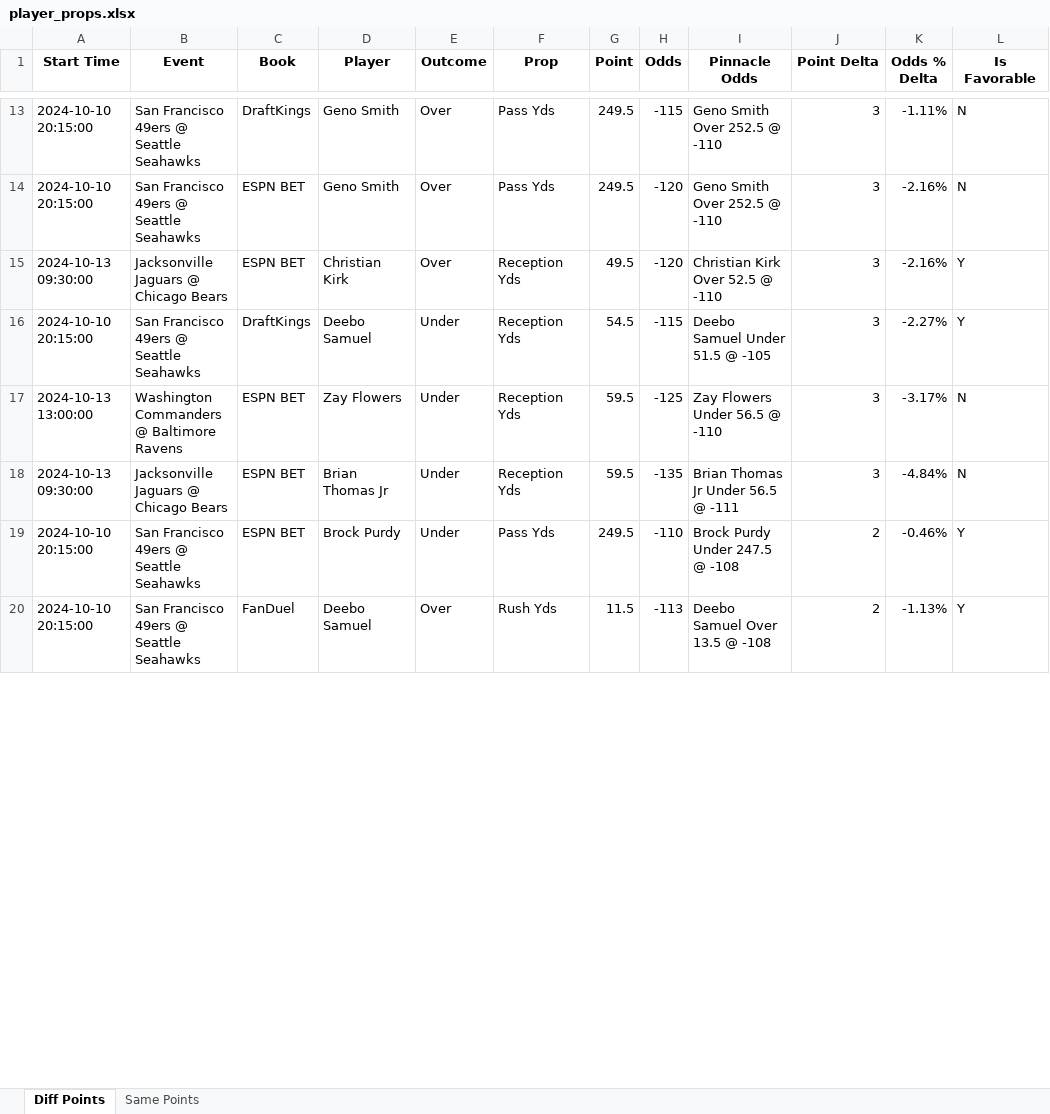
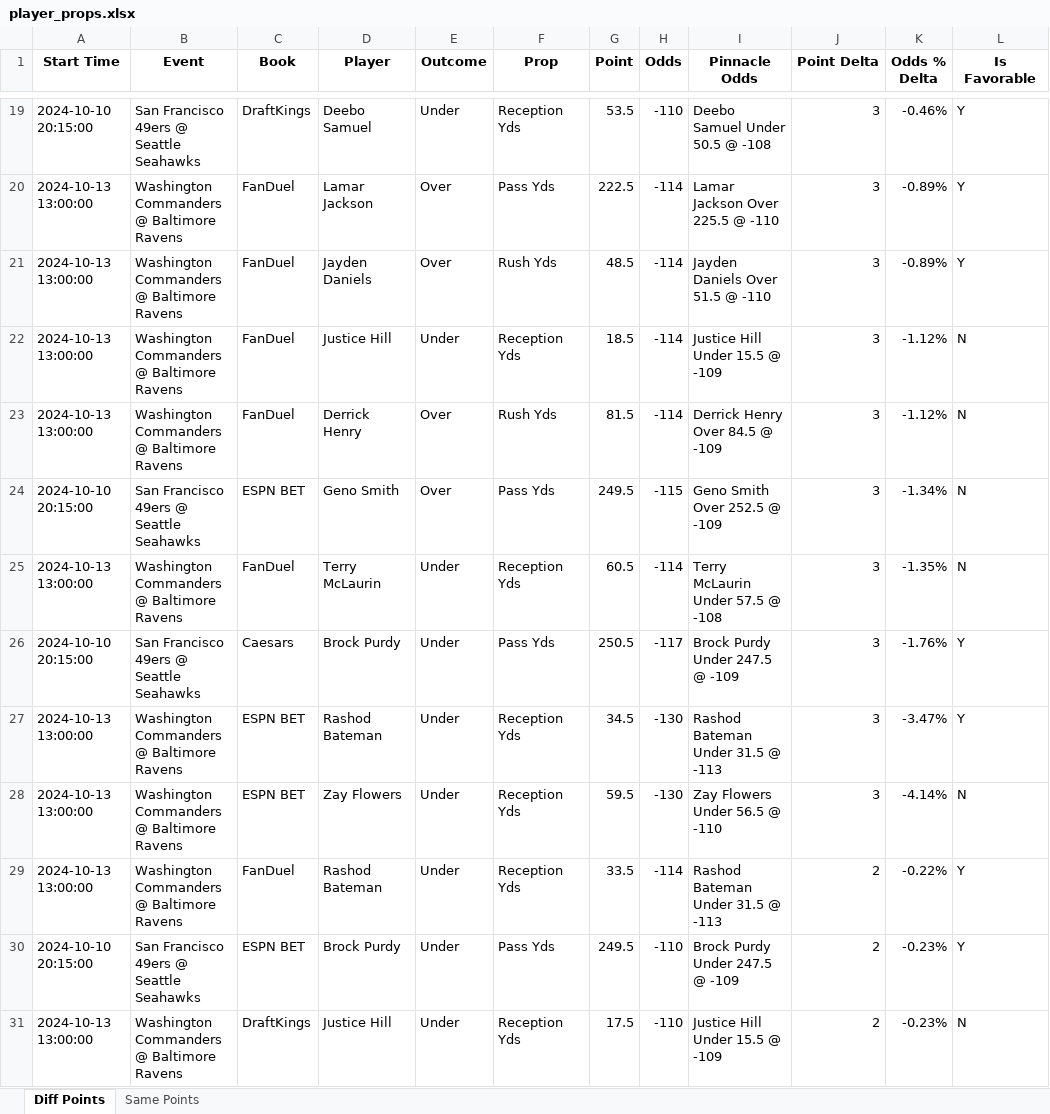
Before and after one commit to rahulShahCode/player-props-scraper, an Excel workbook: player_props.xlsx, sheet Diff Points, drawn as a sheet; only a part is shown, gaps mark what is left out; the shorter side is filled out with more unchanged rows; values as stored, in another font and other column widths than the file's, no borders; removed rows and columns are numbered as before the commit, all else as after; the diff covers the shown part only; the diff names each change by its address in the sheet, - before the commit and + after, or states it on an @@ line.

```diff
--- a/player_props.xlsx (sheet Diff Points)
+++ b/player_props.xlsx (sheet Diff Points)
-D19 (Player): Geno Smith
+D19 (Player): Deebo Samuel
-E19 (Outcome): Over
+E19 (Outcome): Under
-F19 (Prop): Pass Yds
+F19 (Prop): Reception Yds
-G19 (Point): 249.5
+G19 (Point): 53.5
-H19 (Odds): -115
+H19 (Odds): -110
-I19 (Pinnacle Odds): Geno Smith Over 252.5 @ -110
+I19 (Pinnacle Odds): Deebo Samuel Under 50.5 @ -108
-K19 (Odds % Delta): -1.11%
+K19 (Odds % Delta): -0.46%
-L19 (Is Favorable): N
+L19 (Is Favorable): Y
+row 20: 2024-10-13 13:00:00 | Washington Commanders @ Baltimore Ravens | FanDuel | Lamar Jackson | Over | Pass Yds | 222.5 | -114 | Lamar Jackson Over 225.5 @ -110 | 3 | -0.89% | Y
+row 21: 2024-10-13 13:00:00 | Washington Commanders @ Baltimore Ravens | FanDuel | Jayden Daniels | Over | Rush Yds | 48.5 | -114 | Jayden Daniels Over 51.5 @ -110 | 3 | -0.89% | Y
+row 22: 2024-10-13 13:00:00 | Washington Commanders @ Baltimore Ravens | FanDuel | Justice Hill | Under | Reception Yds | 18.5 | -114 | Justice Hill Under 15.5 @ -109 | 3 | -1.12% | N
+row 23: 2024-10-13 13:00:00 | Washington Commanders @ Baltimore Ravens | FanDuel | Derrick Henry | Over | Rush Yds | 81.5 | -114 | Derrick Henry Over 84.5 @ -109 | 3 | -1.12% | N
-H24 (Odds): -120
+H24 (Odds): -115
-I24 (Pinnacle Odds): Geno Smith Over 252.5 @ -110
+I24 (Pinnacle Odds): Geno Smith Over 252.5 @ -109
-K24 (Odds % Delta): -2.16%
+K24 (Odds % Delta): -1.34%
-row 15: 2024-10-13 09:30:00 | Jacksonville Jaguars @ Chicago Bears | ESPN BET | Christian Kirk | Over | Reception Yds | 49.5 | -120 | Christian Kirk Over 52.5 @ -110 | 3 | -2.16% | Y
+row 25: 2024-10-13 13:00:00 | Washington Commanders @ Baltimore Ravens | FanDuel | Terry McLaurin | Under | Reception Yds | 60.5 | -114 | Terry McLaurin Under 57.5 @ -108 | 3 | -1.35% | N
-C26 (Book): DraftKings
+C26 (Book): Caesars
-D26 (Player): Deebo Samuel
+D26 (Player): Brock Purdy
-F26 (Prop): Reception Yds
+F26 (Prop): Pass Yds
-G26 (Point): 54.5
+G26 (Point): 250.5
-H26 (Odds): -115
+H26 (Odds): -117
-I26 (Pinnacle Odds): Deebo Samuel Under 51.5 @ -105
+I26 (Pinnacle Odds): Brock Purdy Under 247.5 @ -109
-K26 (Odds % Delta): -2.27%
+K26 (Odds % Delta): -1.76%
+row 27: 2024-10-13 13:00:00 | Washington Commanders @ Baltimore Ravens | ESPN BET | Rashod Bateman | Under | Reception Yds | 34.5 | -130 | Rashod Bateman Under 31.5 @ -113 | 3 | -3.47% | Y
-H28 (Odds): -125
+H28 (Odds): -130
-K28 (Odds % Delta): -3.17%
+K28 (Odds % Delta): -4.14%
-row 18: 2024-10-13 09:30:00 | Jacksonville Jaguars @ Chicago Bears | ESPN BET | Brian Thomas Jr | Under | Reception Yds | 59.5 | -135 | Brian Thomas Jr Under 56.5 @ -111 | 3 | -4.84% | N
+row 29: 2024-10-13 13:00:00 | Washington Commanders @ Baltimore Ravens | FanDuel | Rashod Bateman | Under | Reception Yds | 33.5 | -114 | Rashod Bateman Under 31.5 @ -113 | 2 | -0.22% | Y
-I30 (Pinnacle Odds): Brock Purdy Under 247.5 @ -108
+I30 (Pinnacle Odds): Brock Purdy Under 247.5 @ -109
-K30 (Odds % Delta): -0.46%
+K30 (Odds % Delta): -0.23%
+row 31: 2024-10-13 13:00:00 | Washington Commanders @ Baltimore Ravens | DraftKings | Justice Hill | Under | Reception Yds | 17.5 | -110 | Justice Hill Under 15.5 @ -109 | 2 | -0.23% | N
```
Also changed, not shown: 43 added rows, 10 removed rows and 115 edited cells elsewhere in this sheet, sheet Same Points, 2 other files.
